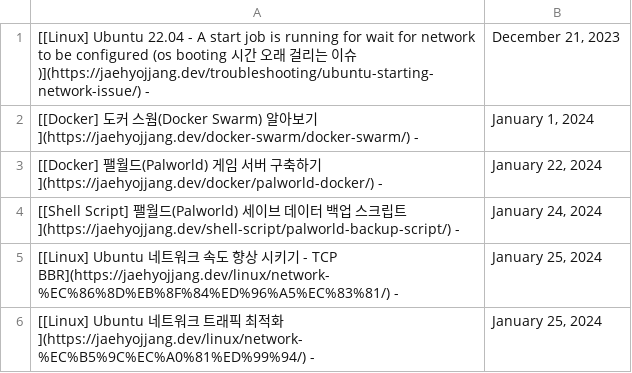
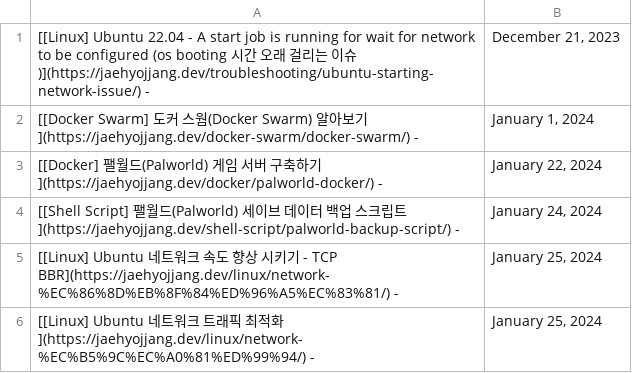
Before and after one commit to JaehyoJJAng/JaehyoJJAng, a CSV file: csv/parsing.csv, drawn as a sheet.

```diff
--- a/csv/parsing.csv
+++ b/csv/parsing.csv
@@ -1,3 +1,3 @@
 [[Linux] Ubuntu 22.04 - A start job is running for wait for network to be configured (os booting 시간 오래 걸리는 이슈)](https://jaehyojjang.dev/troubleshooting/ubuntu-starting-network-issue/) -,"December 21, 2023"
-[[Docker] 도커 스웜(Docker Swarm) 알아보기](https://jaehyojjang.dev/docker-swarm/docker-swarm/) -,"January 1, 2024"
+[[Docker Swarm] 도커 스웜(Docker Swarm) 알아보기](https://jaehyojjang.dev/docker-swarm/docker-swarm/) -,"January 1, 2024"
 [[Docker] 팰월드(Palworld) 게임 서버 구축하기](https://jaehyojjang.dev/docker/palworld-docker/) -,"January 22, 2024"
```
Also changed, not shown: 1 other file.
